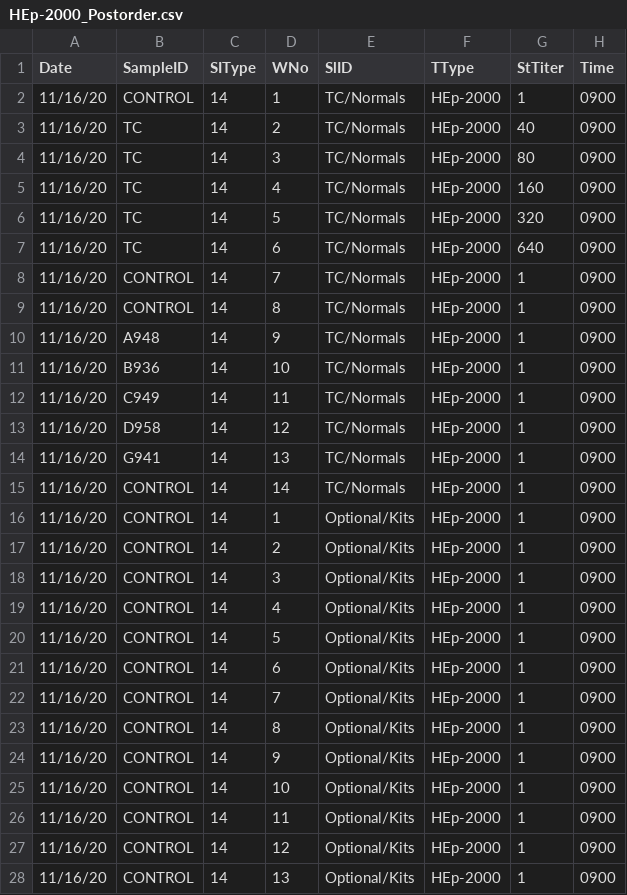
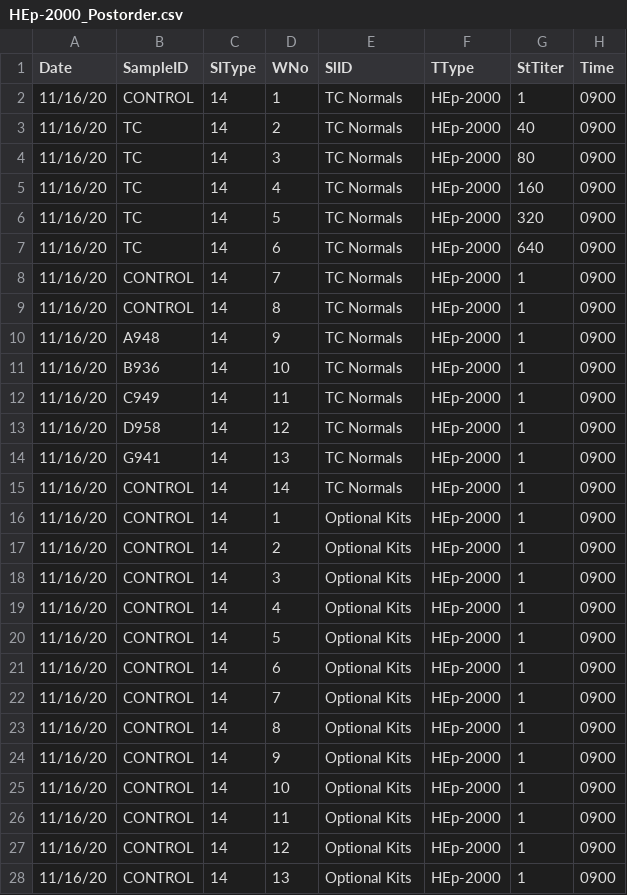
Before and after one commit to Nekose/Image_Circumnavigator, a CSV file: data/input/HEp-2000_Postorder.csv, drawn as a sheet; only a part is shown; the diff covers the shown part only; the diff names each change by its address in the sheet, - before the commit and + after, or states it on an @@ line.

```diff
--- a/data/input/HEp-2000_Postorder.csv
+++ b/data/input/HEp-2000_Postorder.csv
-E2:E15 (SlID): TC/Normals
+E2:E15 (SlID): TC Normals
-E16:E28 (SlID): Optional/Kits
+E16:E28 (SlID): Optional Kits
```
Also changed, not shown: 15 edited cells elsewhere in this file, 10 other files.
